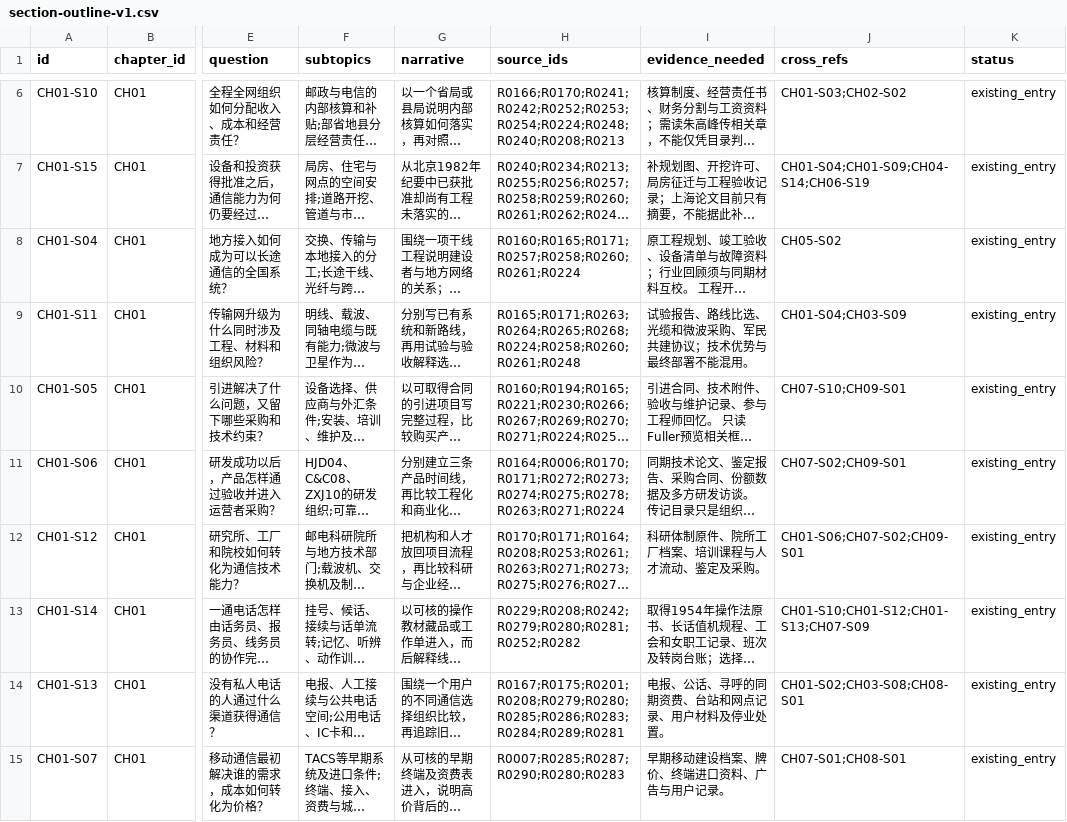
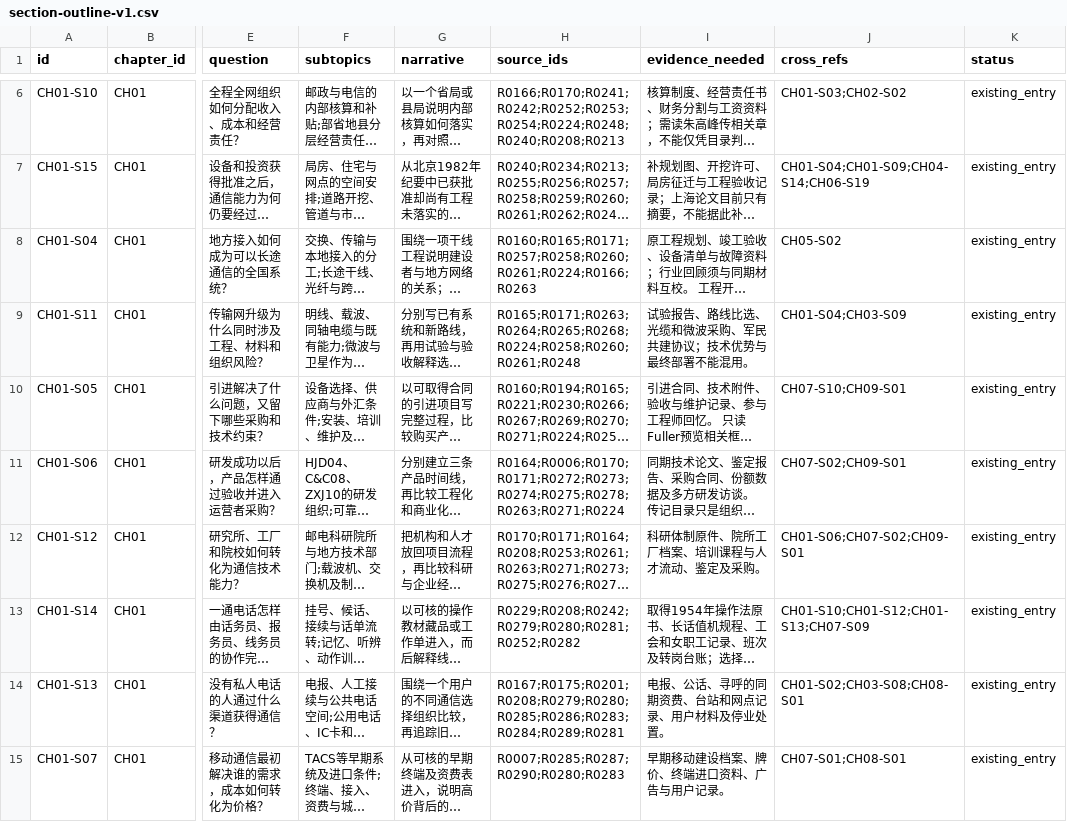
Before and after one commit to pty819/order-of-connectivity, a CSV file: research/section-outline-v1.csv, drawn as a sheet; only a part is shown, gaps mark what is left out; long unchanged cells end in …; the diff names each change by its address in the sheet, - before the commit and + after, or states it on an @@ line.

```diff
--- a/research/section-outline-v1.csv
+++ b/research/section-outline-v1.csv
-H8 (source_ids): R0160;R0165;R0171;R0257;R0258;R0260;R0261;R0224
+H8 (source_ids): R0160;R0165;R0171;R0257;R0258;R0260;R0261;R0224;R0166;R0263
```
Also changed, not shown: references/references.csv, research/chapter-01-subtopics.csv, 24 other files.
